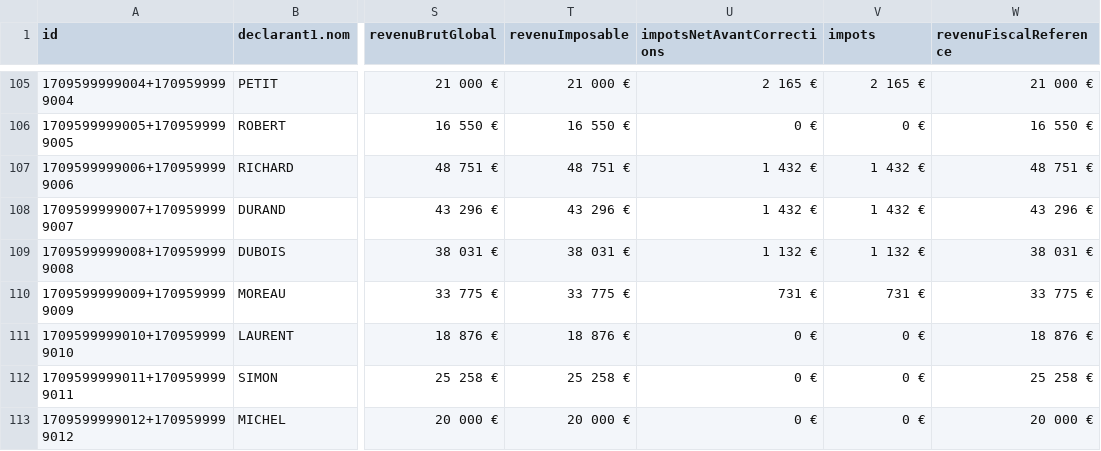
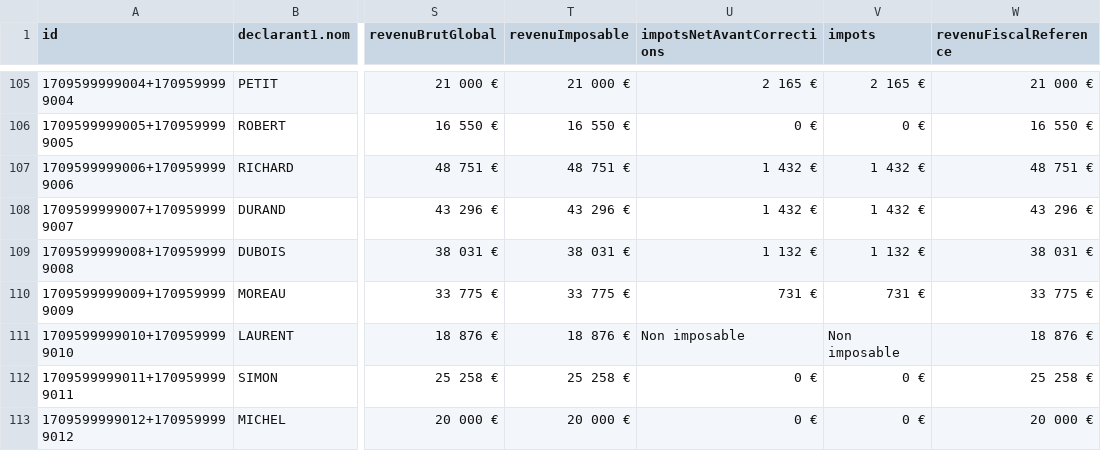
Before and after one commit to ccldns/svair-mock-deprecated, a CSV file: data/seed.csv, drawn as a sheet; only a part is shown, gaps mark what is left out; the diff covers the shown part only; the diff names each change by its address in the sheet, - before the commit and + after, or states it on an @@ line.

Commit message:
add the case 'non imposable' value for impots

```diff
--- a/data/seed.csv
+++ b/data/seed.csv
-U111 (impotsNetAvantCorrections): 0 €
+U111 (impotsNetAvantCorrections): Non imposable
-V111 (impots): 0 €
+V111 (impots): Non imposable
```
Also changed, not shown: 10 edited cells elsewhere in this file.
